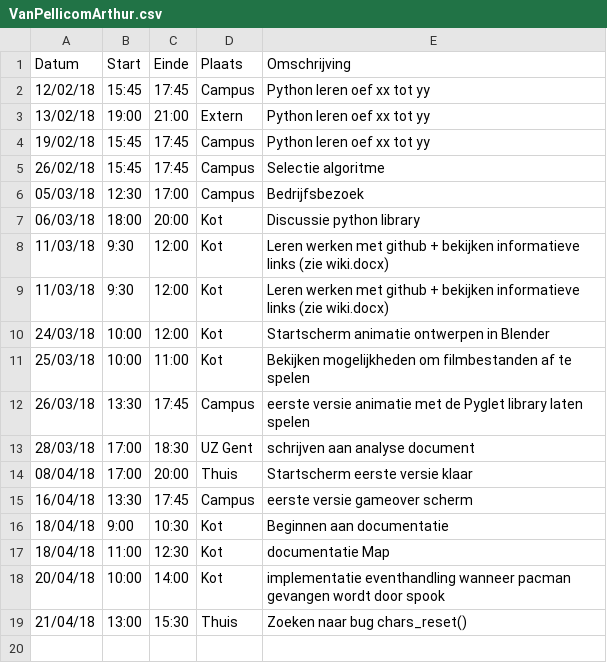
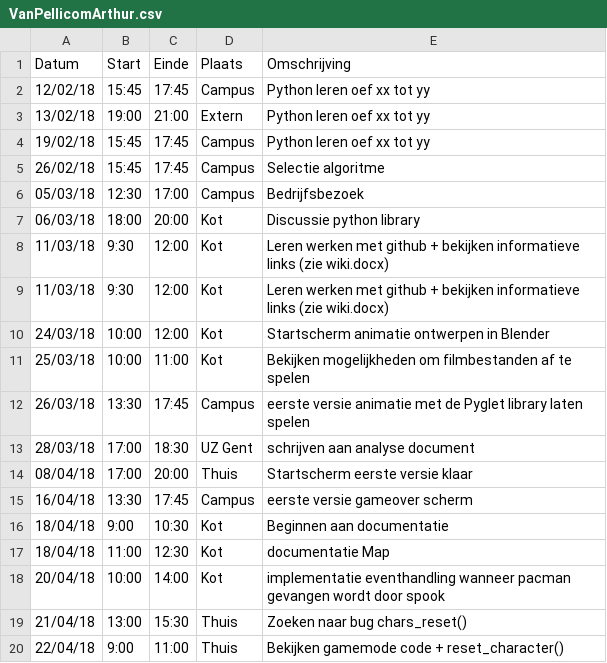
Before and after one commit to AvPelli/pacman_python, a CSV file: logboeken/VanPellicomArthur.csv, drawn as a sheet.

Commit message:
logboek @Arthur

```diff
--- a/logboeken/VanPellicomArthur.csv
+++ b/logboeken/VanPellicomArthur.csv
@@ -19 +19,2 @@ Datum,Start,Einde,Plaats,Omschrijving
 21/04/18,13:00,15:30,Thuis,Zoeken naar bug chars_reset()
+22/04/18,9:00,11:00,Thuis,Bekijken gamemode code + reset_character()
```
